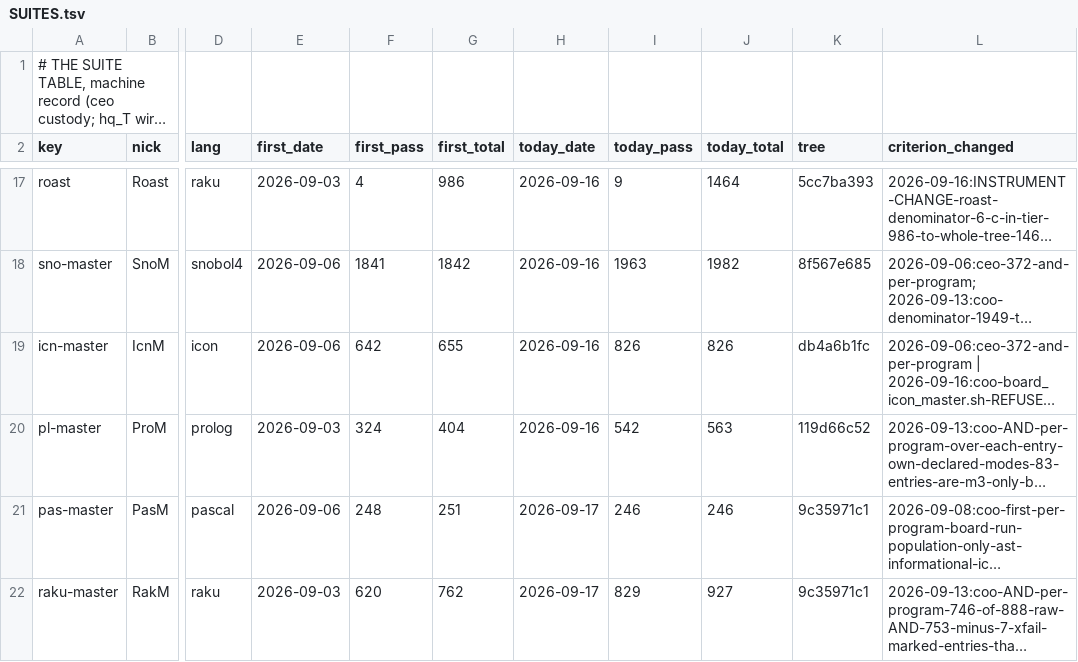
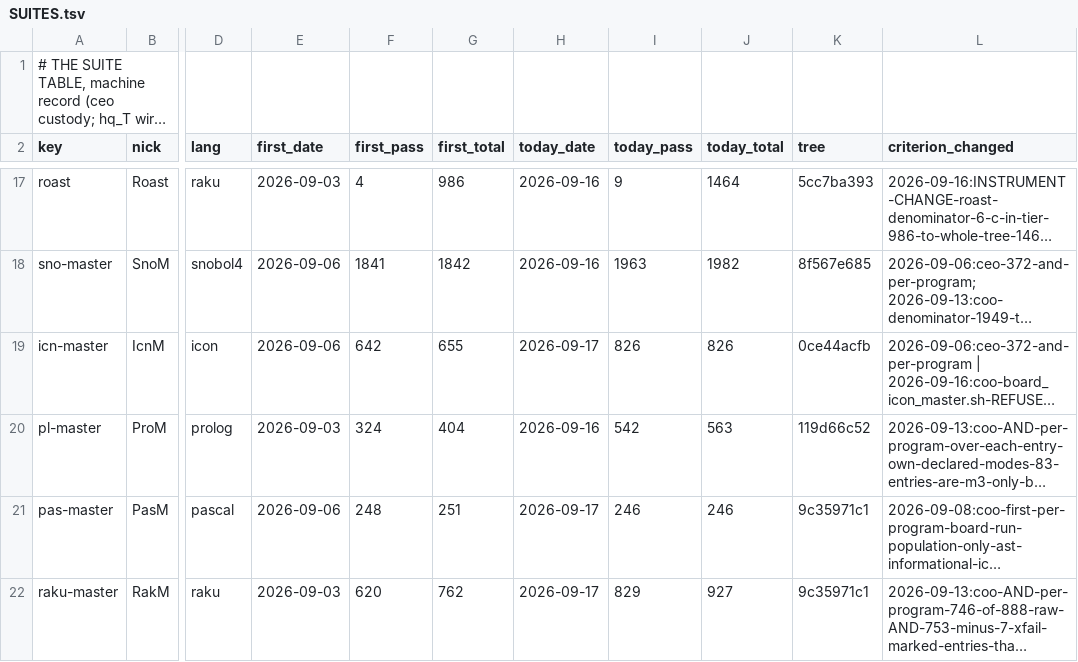
Before and after one commit to snobol4ever/.github, a TSV file: SUITES.tsv, drawn as a sheet; only a part is shown, gaps mark what is left out; long unchanged cells end in …; the diff names each change by its address in the sheet, - before the commit and + after, or states it on an @@ line.

Commit message:
board: Icon master 826/826 both modes on SCRIP 0ce44acfb corpus a6bcd8097 (cto, the batch control arm under the paused-HQ override, MODE line 2 CEO-814/818) -- unchanged by the map-cell landing

```diff
--- a/SUITES.tsv
+++ b/SUITES.tsv
-H19 (today_date): 2026-09-16
+H19 (today_date): 2026-09-17
-K19 (tree): db4a6b1fc
+K19 (tree): 0ce44acfb
```
Also changed, not shown: 1 other file.
